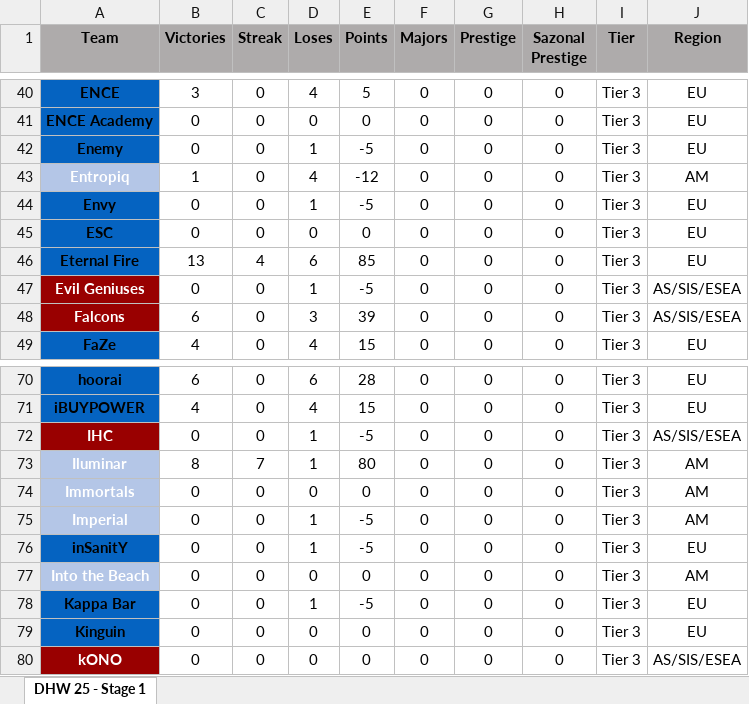
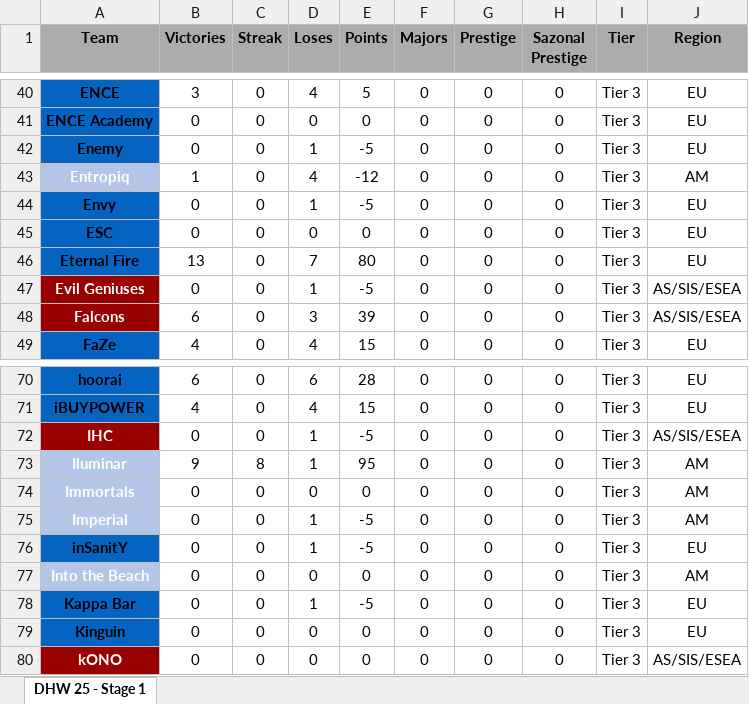
Before and after one commit to johncbraga/cs-tools, an Excel workbook: file/ranking.xlsx, sheet DHW 25 - Stage 1, drawn as a sheet; only a part is shown, gaps mark what is left out; values as stored, in another font and other column widths than the file's, no borders; the diff names each change by its address in the sheet, - before the commit and + after, or states it on an @@ line.

```diff
--- a/file/ranking.xlsx (sheet DHW 25 - Stage 1)
+++ b/file/ranking.xlsx (sheet DHW 25 - Stage 1)
-C46 (Streak): 4
+C46 (Streak): 0
-D46 (Loses): 6
+D46 (Loses): 7
-E46 (Points): 85
+E46 (Points): 80
-B73 (Victories): 8
+B73 (Victories): 9
-C73 (Streak): 7
+C73 (Streak): 8
-E73 (Points): 80
+E73 (Points): 95
```
Also changed, not shown: file/history.xlsx, 9 other files.
